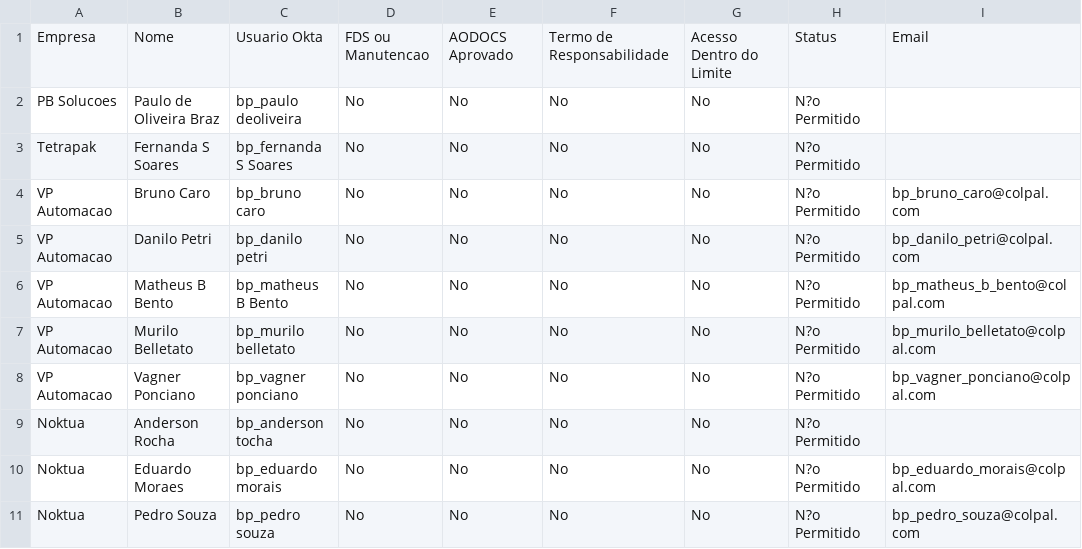
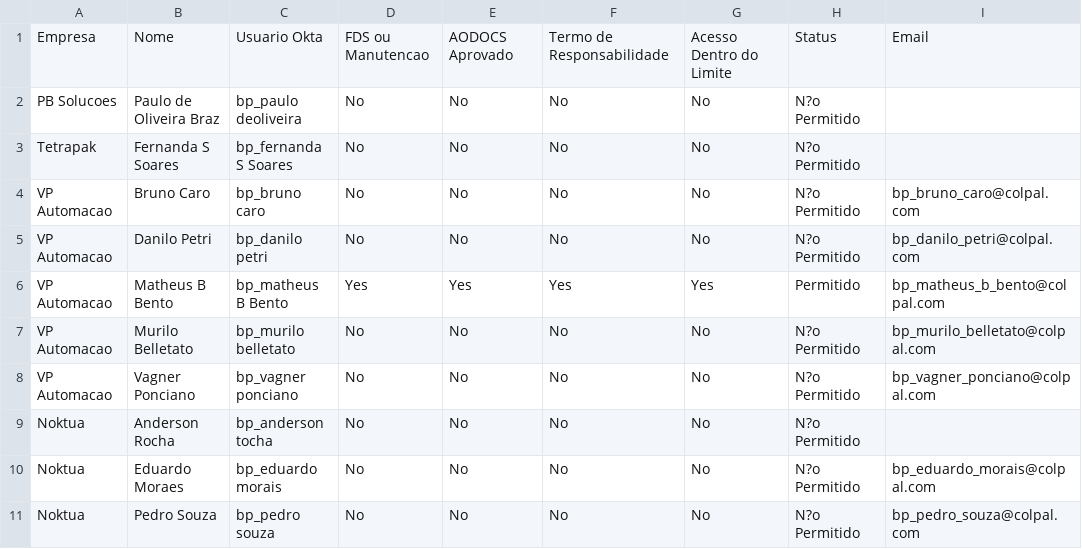
Before and after one commit to danielnakajima/auto_csv, a CSV file: pam/pam_sheet.csv, drawn as a sheet; only a part is shown.

Commit message:
Automated update from Google Sheets

```diff
--- a/pam/pam_sheet.csv
+++ b/pam/pam_sheet.csv
@@ -5,3 +5,3 @@ VP Automacao,Bruno Caro,bp_bruno caro,No,No,No,No,N?o Permitido,bp_bruno_caro@co
 VP Automacao,Danilo Petri,bp_danilo petri,No,No,No,No,N?o Permitido,bp_danilo_petri@colpal.com
-VP Automacao,Matheus B Bento,bp_matheus B Bento,No,No,No,No,N?o Permitido,bp_matheus_b_bento@colpal.com
+VP Automacao,Matheus B Bento,bp_matheus B Bento,Yes,Yes,Yes,Yes,Permitido,bp_matheus_b_bento@colpal.com
 VP Automacao,Murilo Belletato,bp_murilo belletato,No,No,No,No,N?o Permitido,bp_murilo_belletato@colpal.com
```
